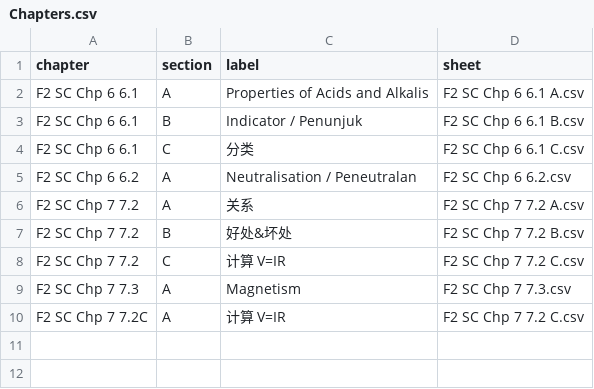
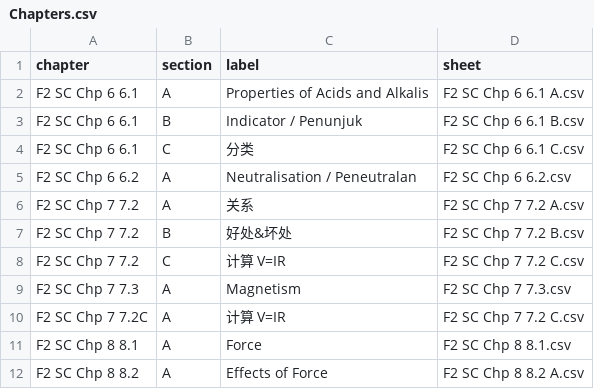
Before and after one commit to nobody0619/F2-SC, a CSV file: Chapters.csv, drawn as a sheet.

```diff
--- a/Chapters.csv
+++ b/Chapters.csv
@@ -10 +10,3 @@ F2 SC Chp 7 7.3,A,Magnetism,F2 SC Chp 7 7.3.csv
 F2 SC Chp 7 7.2C,A,计算  V=IR,F2 SC Chp 7 7.2 C.csv
+F2 SC Chp 8 8.1,A,Force,F2 SC Chp 8 8.1.csv
+F2 SC Chp 8 8.2,A,Effects of Force,F2 SC Chp 8 8.2 A.csv
```
Also changed, not shown: 2 other files.
